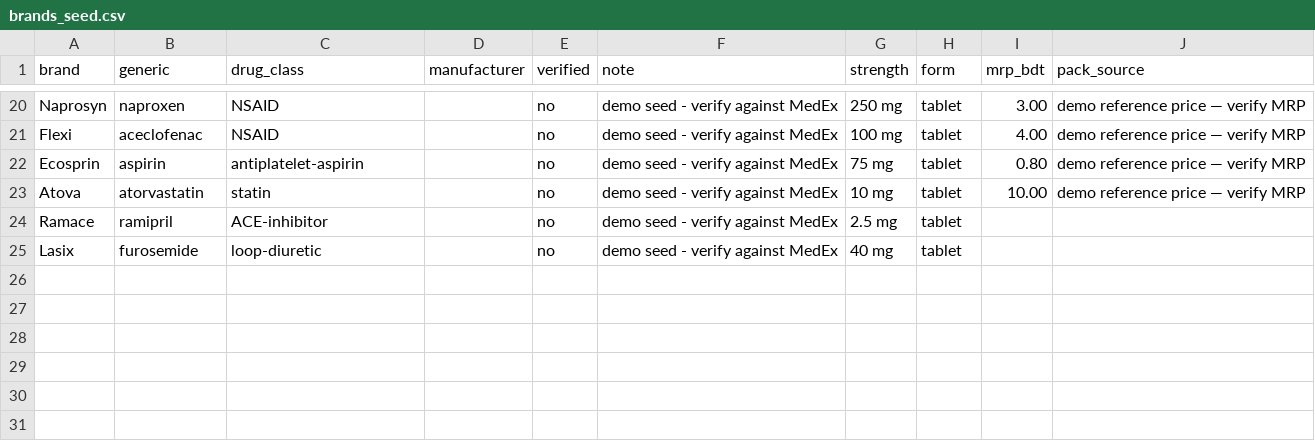
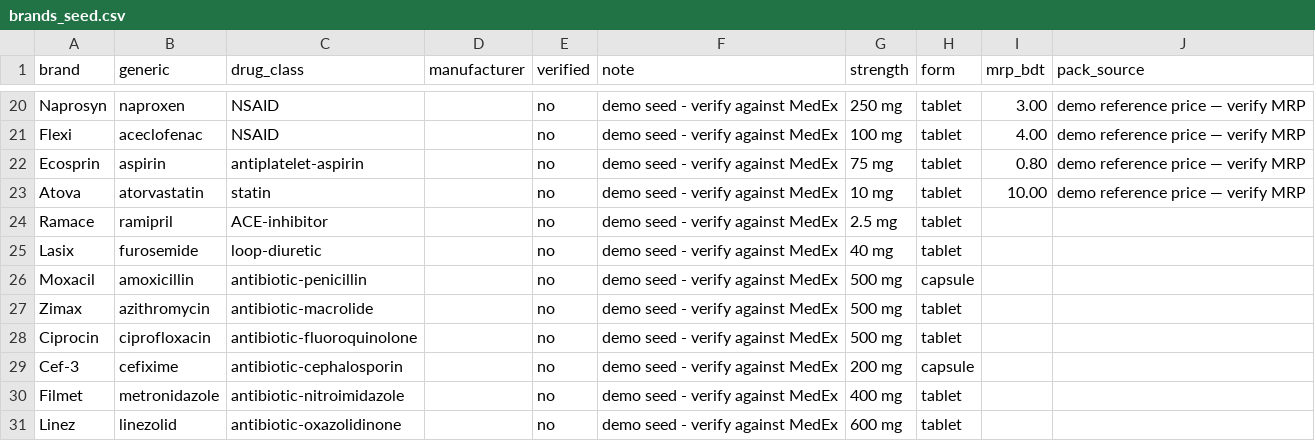
Before and after one commit to ProttoyDip/OushodhSathi-, a CSV file: backend/data/brands_seed.csv, drawn as a sheet; only a part is shown, gaps mark what is left out; the diff names each change by its address in the sheet, - before the commit and + after, or states it on an @@ line.

Commit message:
Antibiotics: WHO AWaRe groups and no-prescription rule
Antibiotic resistance is a national priority, and many antibiotics in Bangladesh are
sold without a prescription (about 36% sold with a registered physician's prescription
in a 2024 study of 246 Dhaka pharmacies).

- backend/data/aware_2025.csv: a seed of antibiotics common in Bangladesh, every row
  "seed - verify against WHO 2025 AWaRe". The header names the source (WHO 2025 AWaRe
  classification, B09489) and its licence: CC BY-NC-SA 3.0 IGO, non-commercial.
- scripts/import_aware.py converts the WHO spreadsheet (xlsx via openpyxl, or a CSV
  export) into that file; rows without Access/Watch/Reserve are skipped and counted.
- Six antibiotic brands in the demo seed (Moxacil, Zimax, Ciprocin, Cef-3, Filmet,
  Linez), all "demo seed - verify against MedEx", drug_class antibiotic-<family>.
- Items get prescriber_kind (doctor, village_doctor, drug_shop, self, unknown;
  default unknown). The family picks it on the confirm screen with one large choice
  per option, icon + word; no model guesses it.
- ANTIBIOTIC_NO_PRESCRIPTION: a Watch antibiotic from a drug shop, self or unknown is
  amber for the pharmacist; a Reserve antibiotic is red for the doctor, always.
  Access antibiotics are never flagged.
- Every item reports its AWaRe group; StripCard shows it as a chip with the word
  (Access / Watch / Reserve), so it appears for families and in reviewer evidence.
- Fixed Bangla template names the problem and that the pharmacist looked at it; it
  never says "stop" or "finish the course".

10 new tests.

```diff
--- a/backend/data/brands_seed.csv
+++ b/backend/data/brands_seed.csv
+row 26: Moxacil | amoxicillin | antibiotic-penicillin |  | no | demo seed - verify against MedEx | 500 mg | capsule
+row 27: Zimax | azithromycin | antibiotic-macrolide |  | no | demo seed - verify against MedEx | 500 mg | tablet
+row 28: Ciprocin | ciprofloxacin | antibiotic-fluoroquinolone |  | no | demo seed - verify against MedEx | 500 mg | tablet
+row 29: Cef-3 | cefixime | antibiotic-cephalosporin |  | no | demo seed - verify against MedEx | 200 mg | capsule
+row 30: Filmet | metronidazole | antibiotic-nitroimidazole |  | no | demo seed - verify against MedEx | 400 mg | tablet
+row 31: Linez | linezolid | antibiotic-oxazolidinone |  | no | demo seed - verify against MedEx | 600 mg | tablet
```
Also changed, not shown: 14 other files.
